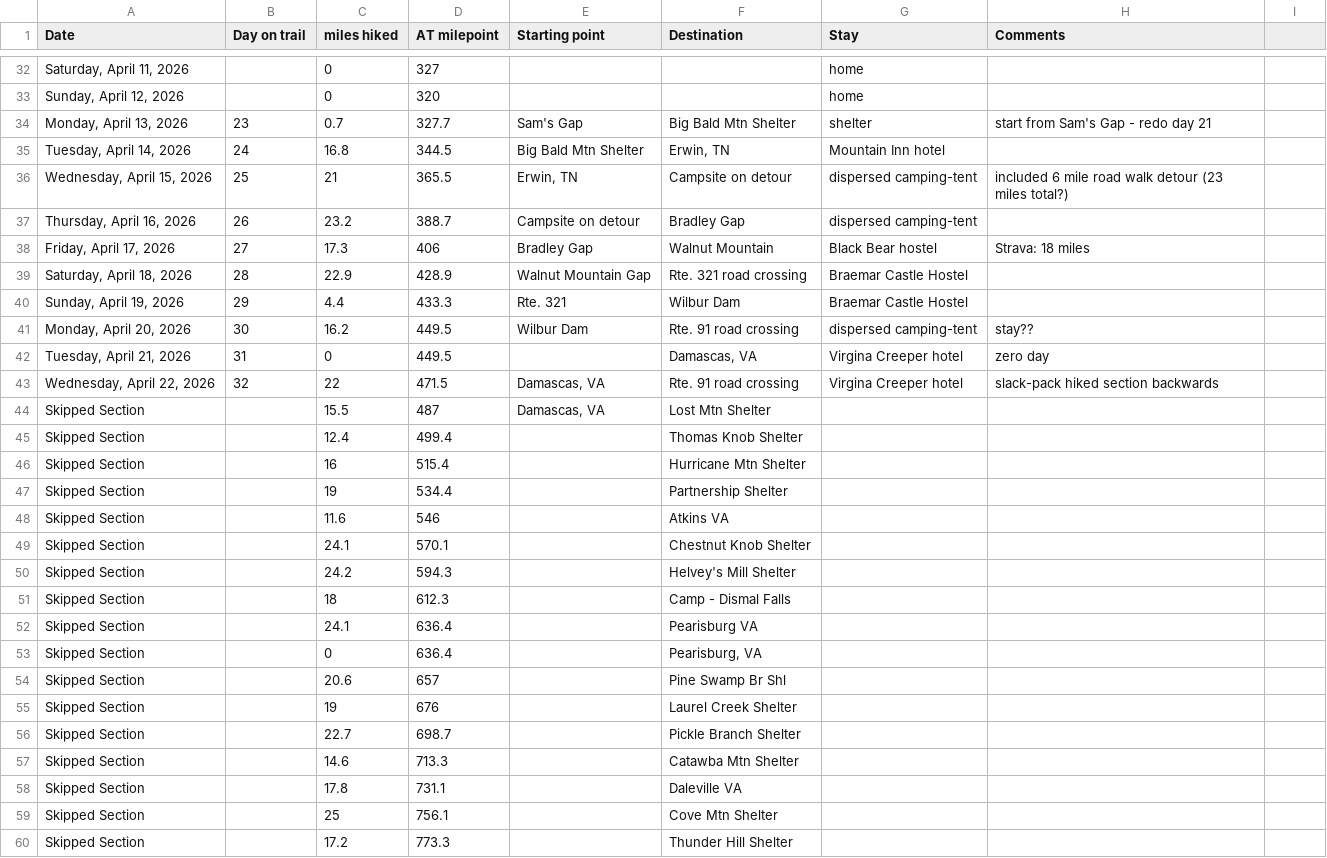
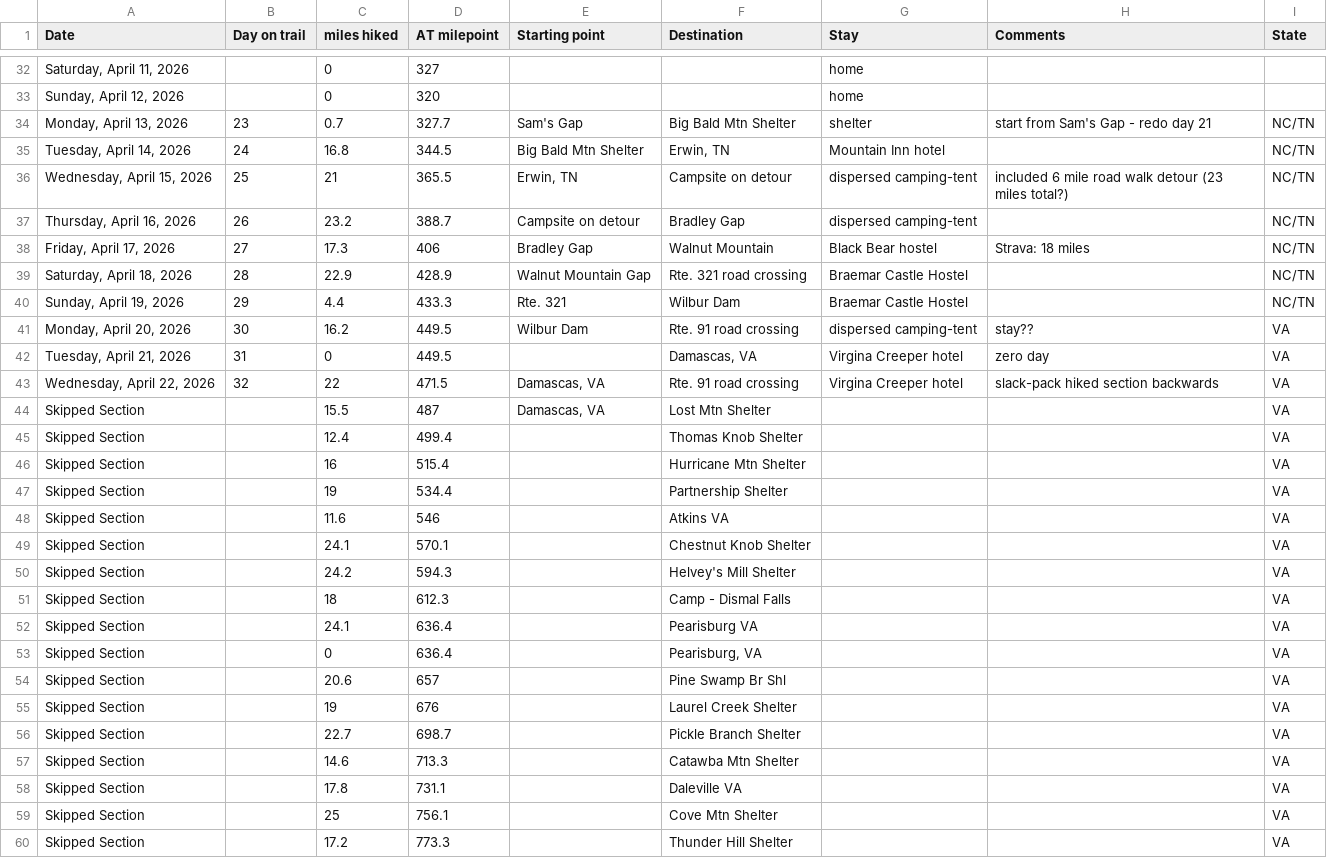
Before and after one commit to tlambert44/at-hike, a CSV file: AT Hike.csv, drawn as a sheet; only a part is shown, gaps mark what is left out; the diff covers the shown part only.

```diff
--- a/AT Hike.csv
+++ b/AT Hike.csv
@@ -1 +1 @@
-Date,Day on trail,miles hiked,AT milepoint,Starting point,Destination,Stay,Comments,
+Date,Day on trail,miles hiked,AT milepoint,Starting point,Destination,Stay,Comments,State
@@ -33,28 +33,28 @@
 "Sunday, April 12, 2026",,0,320,,,home,,
-"Monday, April 13, 2026",23,0.7,327.7,Sam's Gap,Big Bald Mtn Shelter,shelter,start from Sam's Gap - redo day 21,
-"Tuesday, April 14, 2026",24,16.8,344.5,Big Bald Mtn Shelter,"Erwin, TN",Mountain Inn hotel,,
-"Wednesday, April 15, 2026",25,21,365.5,"Erwin, TN",Campsite on detour,dispersed camping-tent,included 6 mile road walk detour (23 miles total?),
-"Thursday, April 16, 2026",26,23.2,388.7,Campsite on detour,Bradley Gap,dispersed camping-tent,,
-"Friday, April 17, 2026",27,17.3,406,Bradley Gap,Walnut Mountain,Black Bear hostel,Strava: 18 miles,
-"Saturday, April 18, 2026",28,22.9,428.9,Walnut Mountain Gap,Rte. 321 road crossing,Braemar Castle Hostel,,
-"Sunday, April 19, 2026",29,4.4,433.3,Rte. 321,Wilbur Dam,Braemar Castle Hostel,,
-"Monday, April 20, 2026",30,16.2,449.5,Wilbur Dam,Rte. 91 road crossing,dispersed camping-tent,stay??,
-"Tuesday, April 21, 2026",31,0,449.5,,"Damascas, VA",Virgina Creeper hotel,zero day,
-"Wednesday, April 22, 2026",32,22,471.5,"Damascas, VA",Rte. 91 road crossing,Virgina Creeper hotel,slack-pack hiked section backwards,
-Skipped Section,,15.5,487,"Damascas, VA",Lost Mtn Shelter,,,
-Skipped Section,,12.4,499.4,,Thomas Knob Shelter,,,
-Skipped Section,,16,515.4,,Hurricane Mtn Shelter,,,
-Skipped Section,,19,534.4,,Partnership Shelter,,,
-Skipped Section,,11.6,546,,Atkins VA,,,
-Skipped Section,,24.1,570.1,,Chestnut Knob Shelter,,,
-Skipped Section,,24.2,594.3,,Helvey's Mill Shelter,,,
-Skipped Section,,18,612.3,,Camp - Dismal Falls,,,
-Skipped Section,,24.1,636.4,,Pearisburg VA,,,
-Skipped Section,,0,636.4,,"Pearisburg, VA",,,
-Skipped Section,,20.6,657,,Pine Swamp Br Shl,,,
-Skipped Section,,19,676,,Laurel Creek Shelter,,,
-Skipped Section,,22.7,698.7,,Pickle Branch Shelter,,,
-Skipped Section,,14.6,713.3,,Catawba Mtn Shelter,,,
-Skipped Section,,17.8,731.1,,Daleville VA,,,
-Skipped Section,,25,756.1,,Cove Mtn Shelter,,,
-Skipped Section,,17.2,773.3,,Thunder Hill Shelter,,,
+"Monday, April 13, 2026",23,0.7,327.7,Sam's Gap,Big Bald Mtn Shelter,shelter,start from Sam's Gap - redo day 21,NC/TN
+"Tuesday, April 14, 2026",24,16.8,344.5,Big Bald Mtn Shelter,"Erwin, TN",Mountain Inn hotel,,NC/TN
+"Wednesday, April 15, 2026",25,21,365.5,"Erwin, TN",Campsite on detour,dispersed camping-tent,included 6 mile road walk detour (23 miles total?),NC/TN
+"Thursday, April 16, 2026",26,23.2,388.7,Campsite on detour,Bradley Gap,dispersed camping-tent,,NC/TN
+"Friday, April 17, 2026",27,17.3,406,Bradley Gap,Walnut Mountain,Black Bear hostel,Strava: 18 miles,NC/TN
+"Saturday, April 18, 2026",28,22.9,428.9,Walnut Mountain Gap,Rte. 321 road crossing,Braemar Castle Hostel,,NC/TN
+"Sunday, April 19, 2026",29,4.4,433.3,Rte. 321,Wilbur Dam,Braemar Castle Hostel,,NC/TN
+"Monday, April 20, 2026",30,16.2,449.5,Wilbur Dam,Rte. 91 road crossing,dispersed camping-tent,stay??,VA
+"Tuesday, April 21, 2026",31,0,449.5,,"Damascas, VA",Virgina Creeper hotel,zero day,VA
+"Wednesday, April 22, 2026",32,22,471.5,"Damascas, VA",Rte. 91 road crossing,Virgina Creeper hotel,slack-pack hiked section backwards,VA
+Skipped Section,,15.5,487,"Damascas, VA",Lost Mtn Shelter,,,VA
+Skipped Section,,12.4,499.4,,Thomas Knob Shelter,,,VA
+Skipped Section,,16,515.4,,Hurricane Mtn Shelter,,,VA
+Skipped Section,,19,534.4,,Partnership Shelter,,,VA
+Skipped Section,,11.6,546,,Atkins VA,,,VA
+Skipped Section,,24.1,570.1,,Chestnut Knob Shelter,,,VA
+Skipped Section,,24.2,594.3,,Helvey's Mill Shelter,,,VA
+Skipped Section,,18,612.3,,Camp - Dismal Falls,,,VA
+Skipped Section,,24.1,636.4,,Pearisburg VA,,,VA
+Skipped Section,,0,636.4,,"Pearisburg, VA",,,VA
+Skipped Section,,20.6,657,,Pine Swamp Br Shl,,,VA
+Skipped Section,,19,676,,Laurel Creek Shelter,,,VA
+Skipped Section,,22.7,698.7,,Pickle Branch Shelter,,,VA
+Skipped Section,,14.6,713.3,,Catawba Mtn Shelter,,,VA
+Skipped Section,,17.8,731.1,,Daleville VA,,,VA
+Skipped Section,,25,756.1,,Cove Mtn Shelter,,,VA
+Skipped Section,,17.2,773.3,,Thunder Hill Shelter,,,VA
```
Also changed, not shown: 116 edited cells elsewhere in this file, 2 other files.
